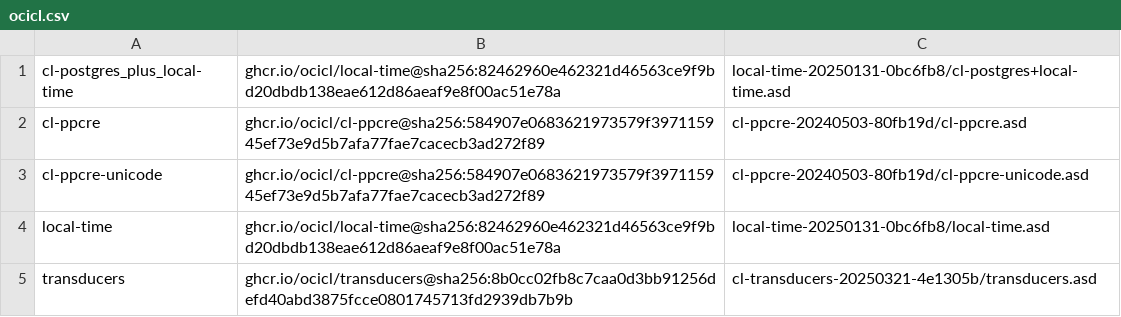
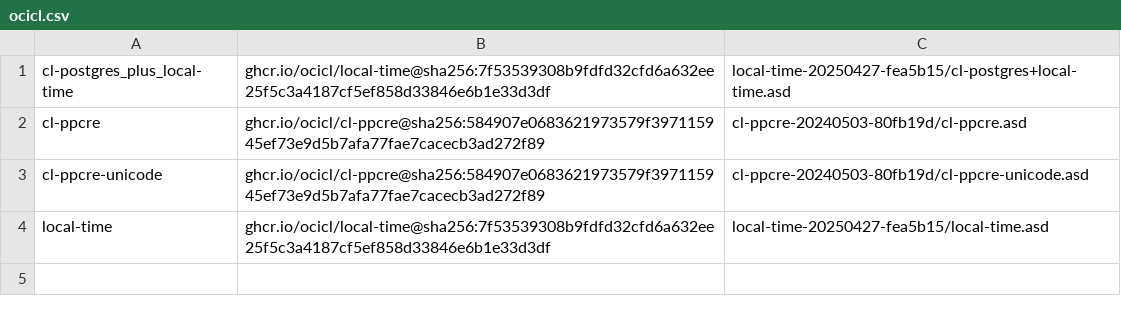
Before and after one commit to logoraz/nyxt-config, a CSV file: extensions/nx-code/ocicl.csv, drawn as a sheet.

```diff
--- a/extensions/nx-code/ocicl.csv
+++ b/extensions/nx-code/ocicl.csv
@@ -1,5 +1,4 @@
-cl-postgres_plus_local-time, ghcr.io/ocicl/local-time@sha256:82462960e462321d46563ce9f9bd20dbdb138eae612d86aeaf9e8f00ac51e78a, local-time-20250131-0bc6fb8/cl-postgres+local-time.asd
+cl-postgres_plus_local-time, ghcr.io/ocicl/local-time@sha256:7f53539308b9fdfd32cfd6a632ee25f5c3a4187cf5ef858d33846e6b1e33d3df, local-time-20250427-fea5b15/cl-postgres+local-time.asd
 cl-ppcre, ghcr.io/ocicl/cl-ppcre@sha256:584907e0683621973579f397115945ef73e9d5b7afa77fae7cacecb3ad272f89, cl-ppcre-20240503-80fb19d/cl-ppcre.asd
 cl-ppcre-unicode, ghcr.io/ocicl/cl-ppcre@sha256:584907e0683621973579f397115945ef73e9d5b7afa77fae7cacecb3ad272f89, cl-ppcre-20240503-80fb19d/cl-ppcre-unicode.asd
-local-time, ghcr.io/ocicl/local-time@sha256:82462960e462321d46563ce9f9bd20dbdb138eae612d86aeaf9e8f00ac51e78a, local-time-20250131-0bc6fb8/local-time.asd
-transducers, ghcr.io/ocicl/transducers@sha256:8b0cc02fb8c7caa0d3bb91256defd40abd3875fcce0801745713fd2939db7b9b, cl-transducers-20250321-4e1305b/transducers.asd
+local-time, ghcr.io/ocicl/local-time@sha256:7f53539308b9fdfd32cfd6a632ee25f5c3a4187cf5ef858d33846e6b1e33d3df, local-time-20250427-fea5b15/local-time.asd
```
Also changed, not shown: 1 other file.
